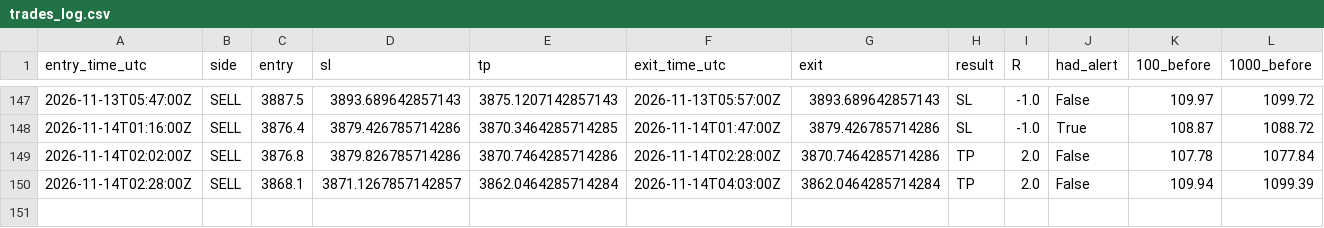
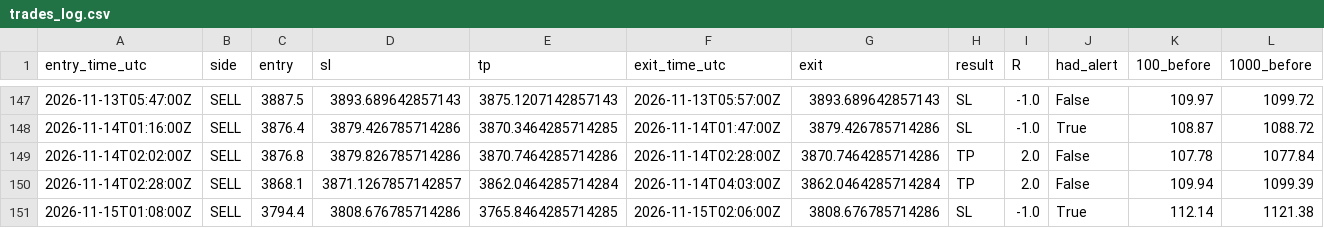
Before and after one commit to VybeEdge/paxg-orb-monitor2, a CSV file: trades_log.csv, drawn as a sheet; only a part is shown, gaps mark what is left out; rows hold the shown columns only; the diff names each change by its address in the sheet, - before the commit and + after, or states it on an @@ line.

```diff
--- a/trades_log.csv
+++ b/trades_log.csv
+row 151: 2026-11-15T01:08:00Z | SELL | 3794.4 | 3808.676785714286 | 3765.8464285714285 | 2026-11-15T02:06:00Z | 3808.676785714286 | SL | -1.0 | True | 112.14 | 1121.38
```
Also changed, not shown: alerts_log.csv, 4 other files.
